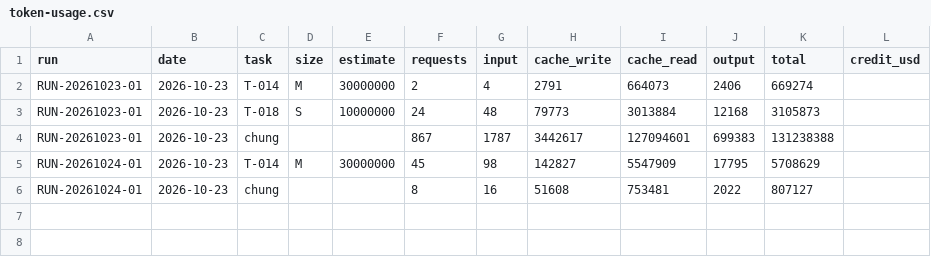
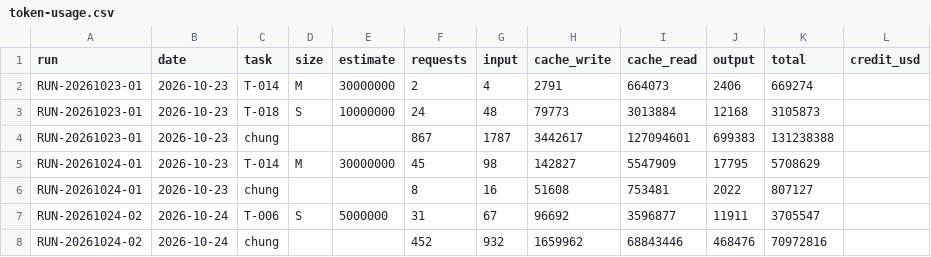
Before and after one commit to VGL-Studio/app-project-template, a CSV file: docs/metrics/token-usage.csv, drawn as a sheet; the diff names each change by its address in the sheet, - before the commit and + after, or states it on an @@ line.

```diff
--- a/docs/metrics/token-usage.csv
+++ b/docs/metrics/token-usage.csv
+row 7: RUN-20261024-02 | 2026-10-24 | T-006 | S | 5000000 | 31 | 67 | 96692 | 3596877 | 11911 | 3705547
+row 8: RUN-20261024-02 | 2026-10-24 | chung |  |  | 452 | 932 | 1659962 | 68843446 | 468476 | 70972816
```
Also changed, not shown: 1 other file.
